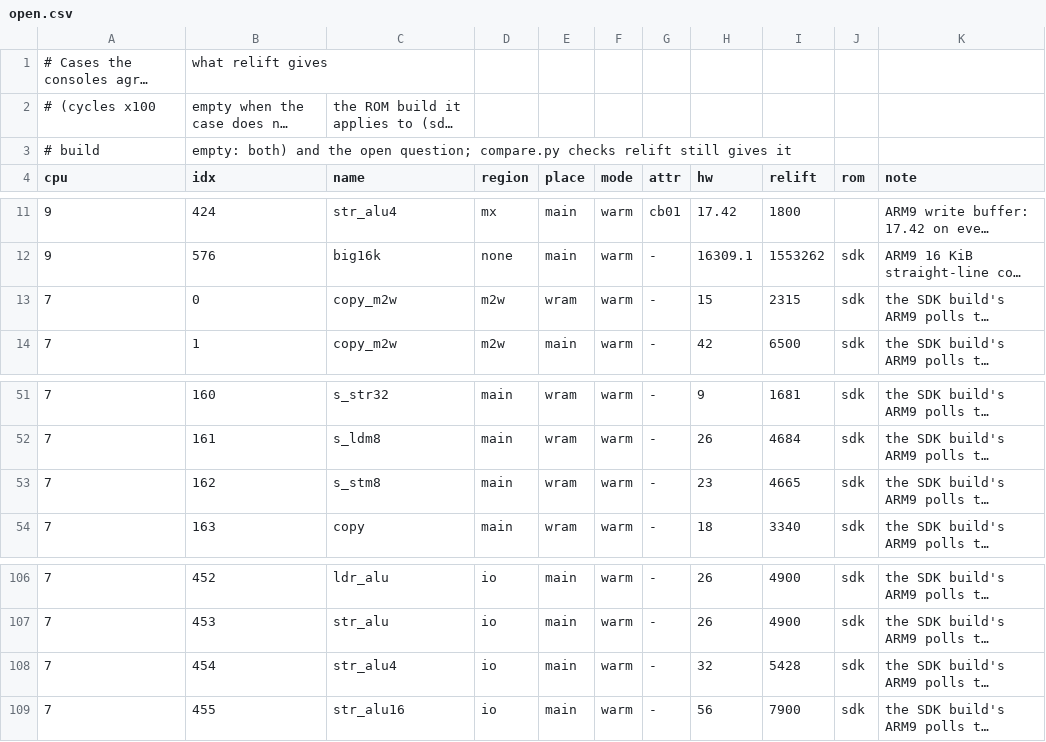
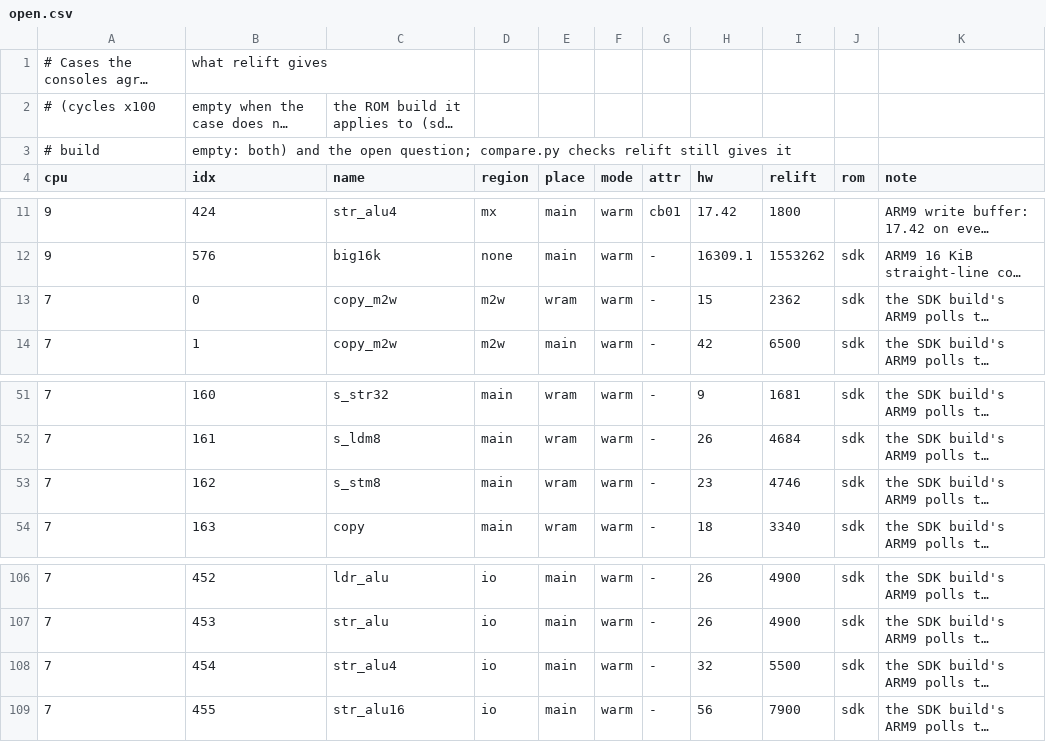
Before and after one commit to USA-RedDragon/relift, a CSV file: check/nds-timing/open.csv, drawn as a sheet; only a part is shown, gaps mark what is left out; long unchanged cells end in …; the diff covers the shown part only; the diff names each change by its address in the sheet, - before the commit and + after, or states it on an @@ line.

```diff
--- a/check/nds-timing/open.csv
+++ b/check/nds-timing/open.csv
-I13 (relift): 2315
+I13 (relift): 2362
-I53 (relift): 4665
+I53 (relift): 4746
-I108 (relift): 5428
+I108 (relift): 5500
```
Also changed, not shown: 8 edited cells elsewhere in this file, 3 other files.
